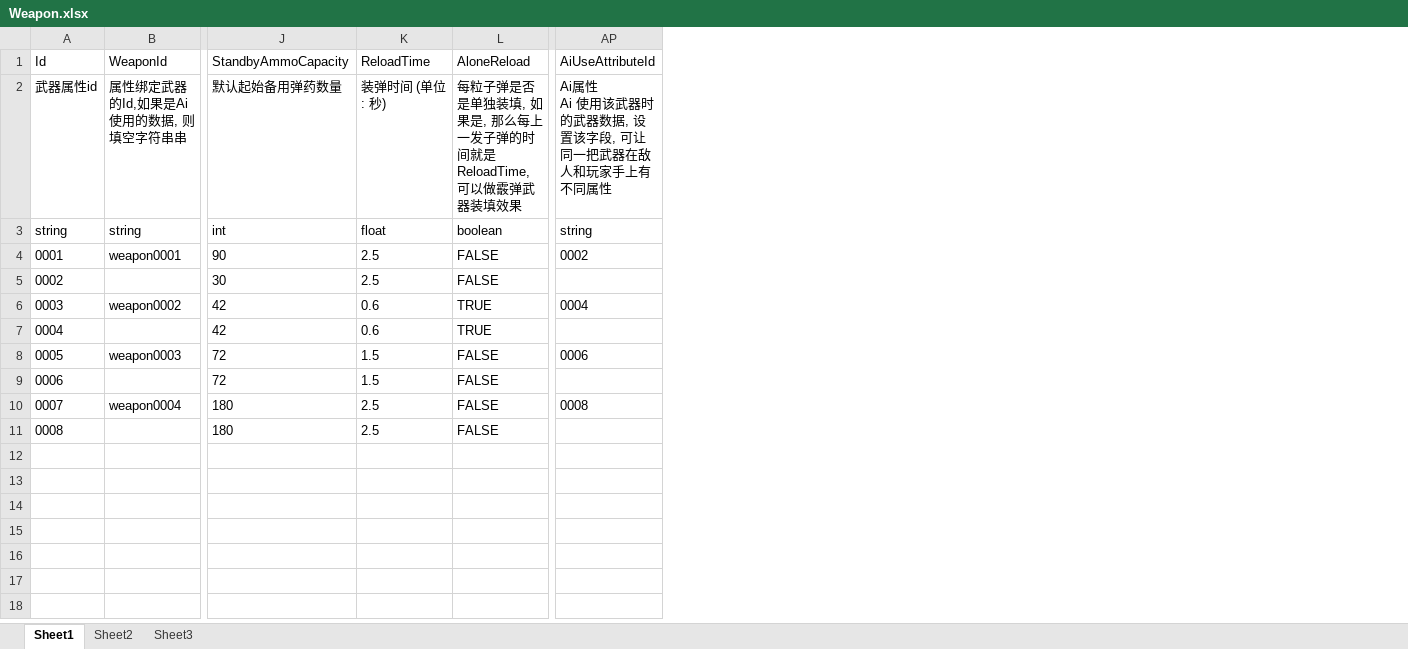
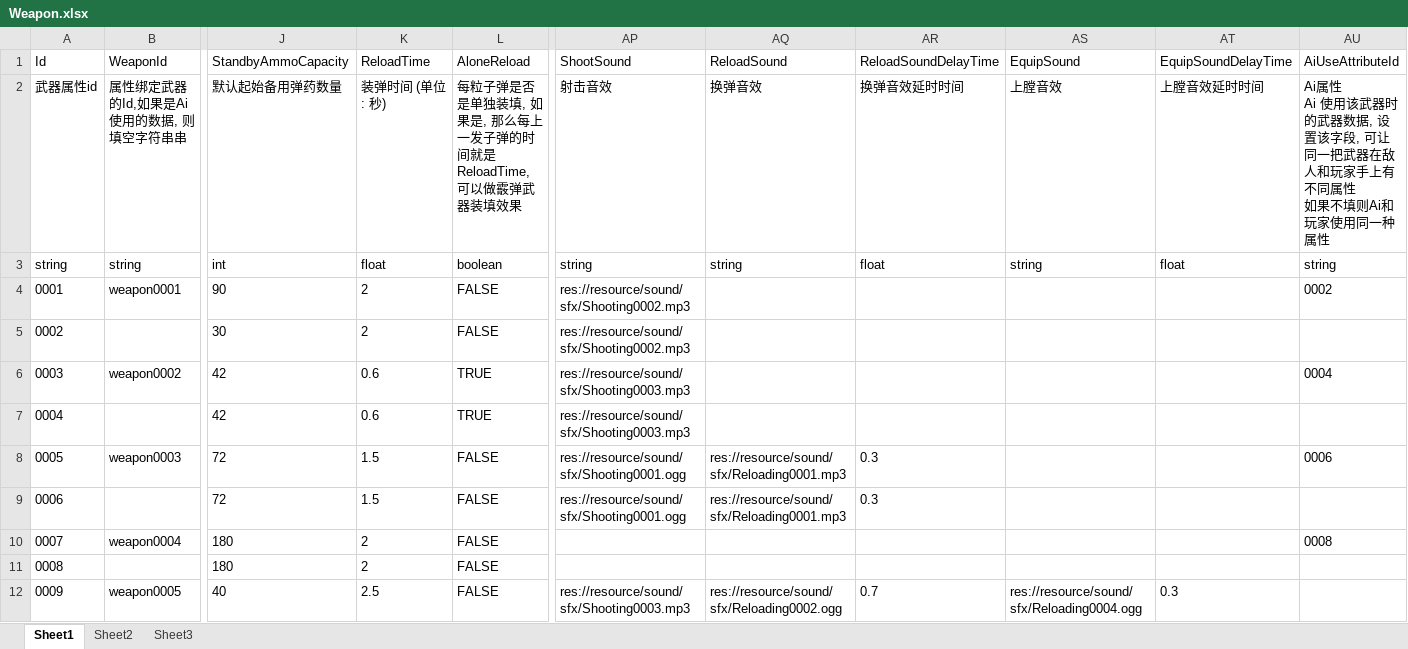
Before and after one commit to xlljc/DungeonShooting, an Excel workbook: DungeonShooting_Godot/excel/excelFile/Weapon.xlsx, sheet Sheet1, drawn as a sheet; only a part is shown, gaps mark what is left out; values as stored, in another font and other column widths than the file's, no borders; addresses are those after the commit; rows hold the shown columns only; ↵ is a line break in a cell; the diff names each change by its address in the sheet, - before the commit and + after, or states it on an @@ line.

```diff
--- a/DungeonShooting_Godot/excel/excelFile/Weapon.xlsx (sheet Sheet1)
+++ b/DungeonShooting_Godot/excel/excelFile/Weapon.xlsx (sheet Sheet1)
+column AP (ShootSound), rows 2-9: 射击音效 | string | res://resource/sound/sfx/Shooting0002.mp3 | res://resource/sound/sfx/Shooting0002.mp3 | res://resource/sound/sfx/Shooting0003.mp3 | res://resource/sound/sfx/Shooting0003.mp3 | res://resource/sound/sfx/Shooting0001.ogg | res://resource/sound/sfx/Shooting0001.ogg
+column AQ (ReloadSound), rows 2-9: 换弹音效 | string |  |  |  |  | res://resource/sound/sfx/Reloading0001.mp3 | res://resource/sound/sfx/Reloading0001.mp3
+column AR (ReloadSoundDelayTime), rows 2-9: 换弹音效延时时间 | float |  |  |  |  | 0.3 | 0.3
+column AS (EquipSound), rows 2-3: 上膛音效 | string
+column AT (EquipSoundDelayTime), rows 2-3: 上膛音效延时时间 | float
-AU2 (AiUseAttributeId): …不同属性
+AU2 (AiUseAttributeId): …不同属性 ↵ 如果不填则Ai和玩家使用同一种属性
-K4:K5 (ReloadTime): 2.5
+K4:K5 (ReloadTime): 2
-K10:K11 (ReloadTime): 2.5
+K10:K11 (ReloadTime): 2
+row 12: 0009 | weapon0005 | 40 | 2.5 | FALSE | res://resource/sound/sfx/Shooting0003.mp3 | res://resource/sound/sfx/Reloading0002.ogg | 0.7 | res://resource/sound/sfx/Reloading0004.ogg | 0.3
```
Also changed, not shown: DungeonShooting_Godot/excel/excelFile/ActivityObject.xlsx, 49 other files.
